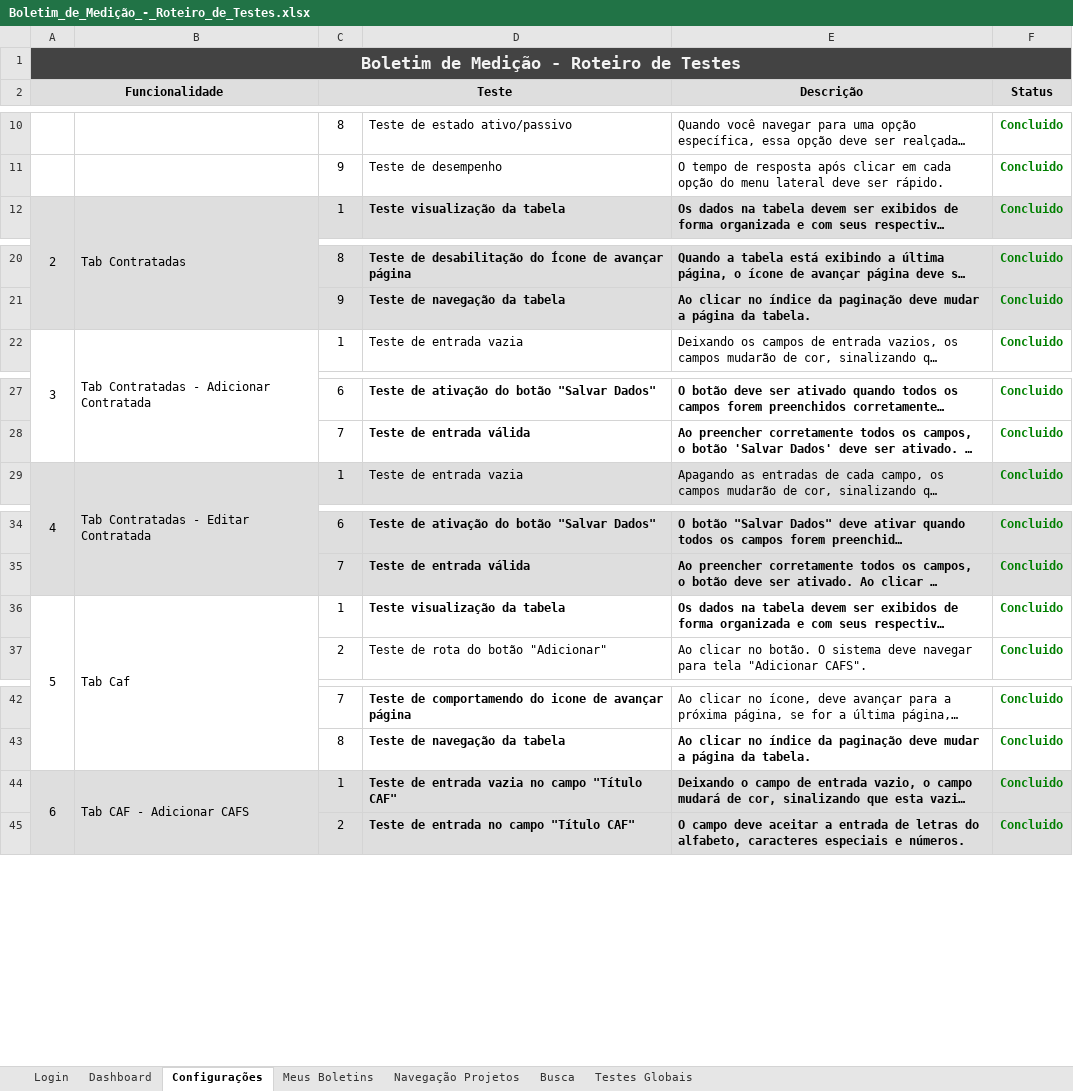
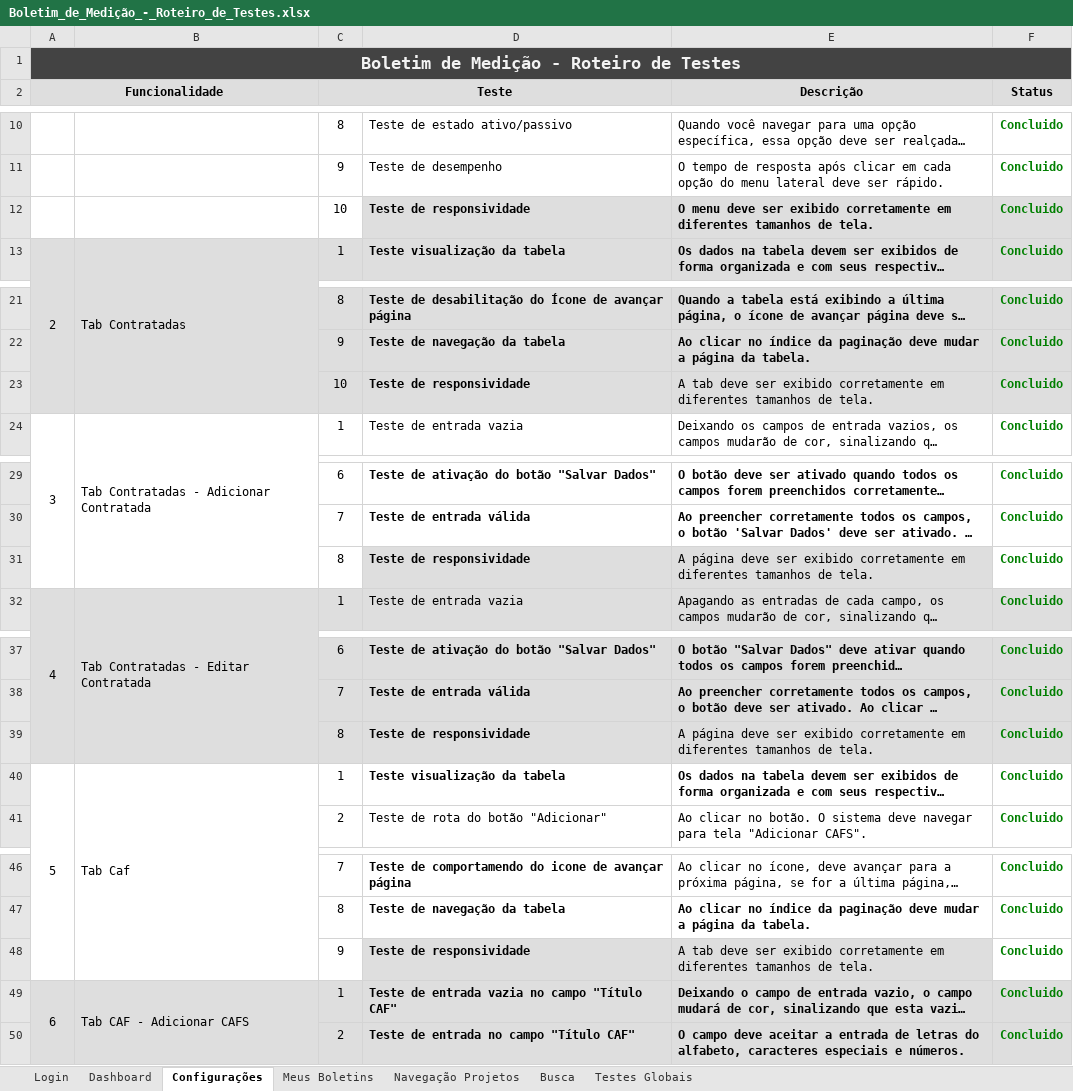
Before and after one commit to LeonardoPassosLeite/taesa-boletimmedicao-xls, an Excel workbook: Boletim_de_Medição_-_Roteiro_de_Testes.xlsx, sheet Configurações, drawn as a sheet; only a part is shown, gaps mark what is left out; long unchanged cells end in …; values as stored, in another font and other column widths than the file's, no borders; the diff covers the shown part only; the diff names each change by its address in the sheet, - before the commit and + after, or states it on an @@ line.

Commit message:
adição dos testes de responsividade

```diff
--- a/Boletim_de_Medição_-_Roteiro_de_Testes.xlsx (sheet Configurações)
+++ b/Boletim_de_Medição_-_Roteiro_de_Testes.xlsx (sheet Configurações)
+row 12:  |  | 10 | Teste de responsividade | O menu deve ser exibido corretamente em diferentes tamanhos de tela. | Concluido
+row 23:  |  | 10 | Teste de responsividade | A tab deve ser exibido corretamente em diferentes tamanhos de tela. | Concluido
+row 31:  |  | 8 | Teste de responsividade | A página deve ser exibido corretamente em diferentes tamanhos de tela. | Concluido
+row 39:  |  | 8 | Teste de responsividade | A página deve ser exibido corretamente em diferentes tamanhos de tela. | Concluido
+row 48:  |  | 9 | Teste de responsividade | A tab deve ser exibido corretamente em diferentes tamanhos de tela. | Concluido
```
Also changed, not shown: 12 added rows elsewhere in this sheet, sheet Meus Boletins, sheet Busca, sheet Navegação Projetos.
